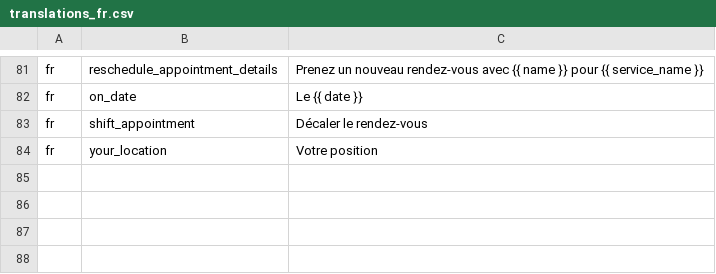
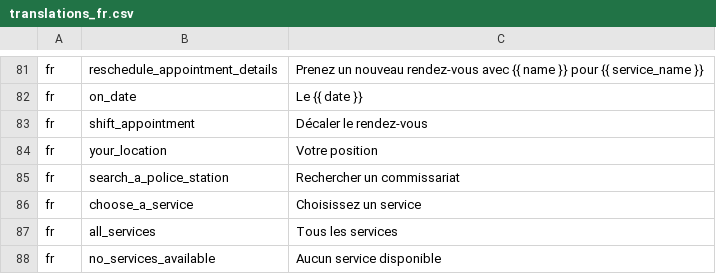
Before and after one commit to ESGI-WEB/api-platform-challenge, a CSV file: api/src/Translations/translations_fr.csv, drawn as a sheet; only a part is shown, gaps mark what is left out.

```diff
--- a/api/src/Translations/translations_fr.csv
+++ b/api/src/Translations/translations_fr.csv
@@ -84 +84,5 @@ fr,shift_appointment,"Décaler le rendez-vous"
 fr,your_location,"Votre position"
+fr,search_a_police_station,"Rechercher un commissariat"
+fr,choose_a_service,"Choisissez un service"
+fr,all_services,"Tous les services"
+fr,no_services_available,"Aucun service disponible"
```
Also changed, not shown: api/src/Translations/translations_en.csv, 18 other files.
